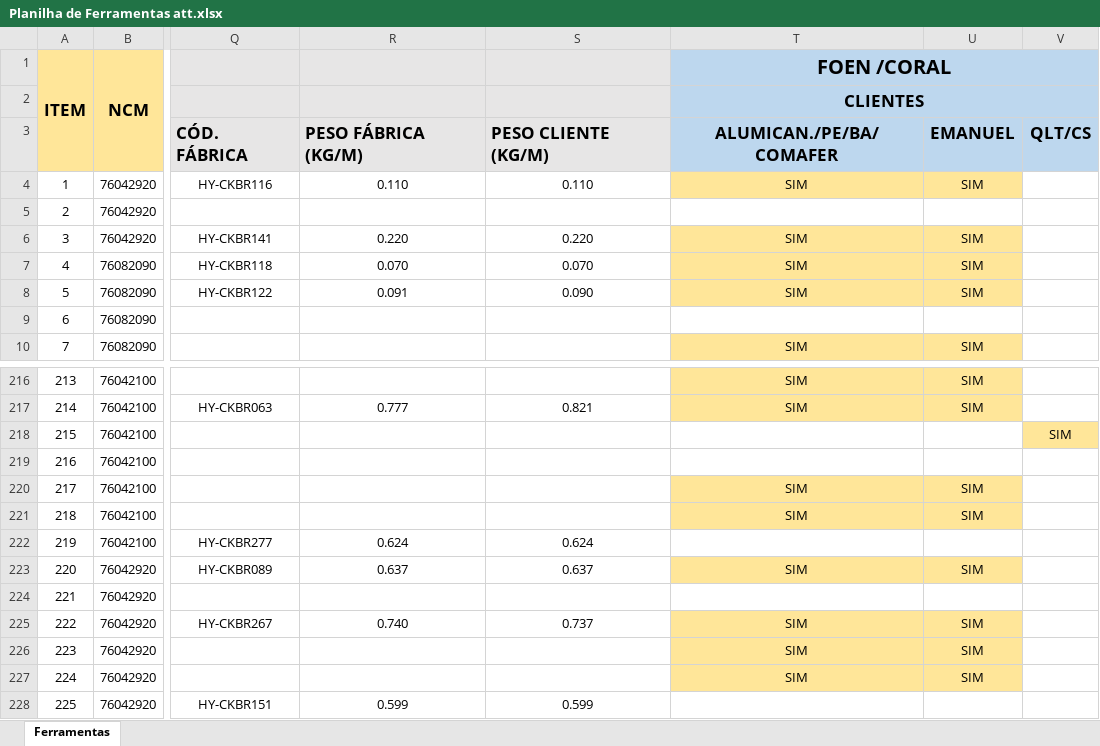
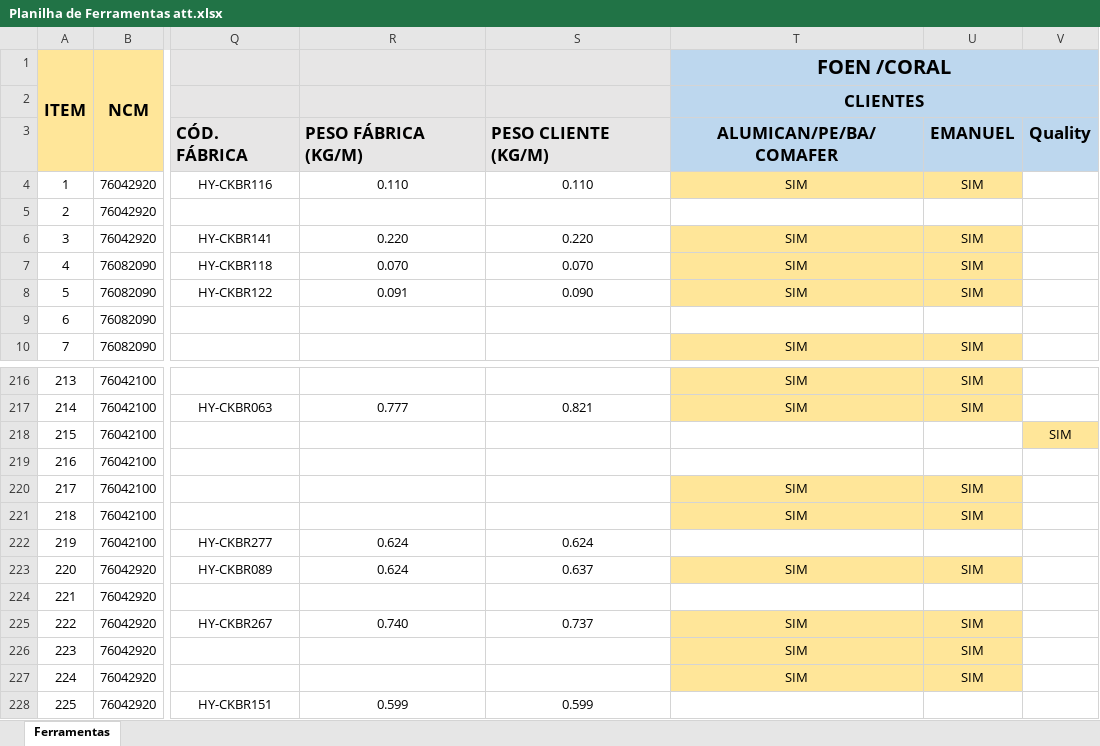
Before and after one commit to srpavani/AluminSistema, an Excel workbook: back-end/media/uploads/Planilha de Ferramentas att.xlsx, sheet Ferramentas, drawn as a sheet; only a part is shown, gaps mark what is left out; values as stored, in another font and other column widths than the file's, no borders; conditional formats not drawn; the diff names each change by its address in the sheet, - before the commit and + after, or states it on an @@ line.

```diff
--- a/back-end/media/uploads/Planilha de Ferramentas att.xlsx (sheet Ferramentas)
+++ b/back-end/media/uploads/Planilha de Ferramentas att.xlsx (sheet Ferramentas)
-T3 (FOEN /CORAL): ALUMICAN./PE/BA/COMAFER
+T3 (FOEN /CORAL): ALUMICAN/PE/BA/COMAFER
-V3: QLT/CS
+V3: Quality
-R223: 0.637
+R223: 0.624
```
Also changed, not shown: 3 other files.
